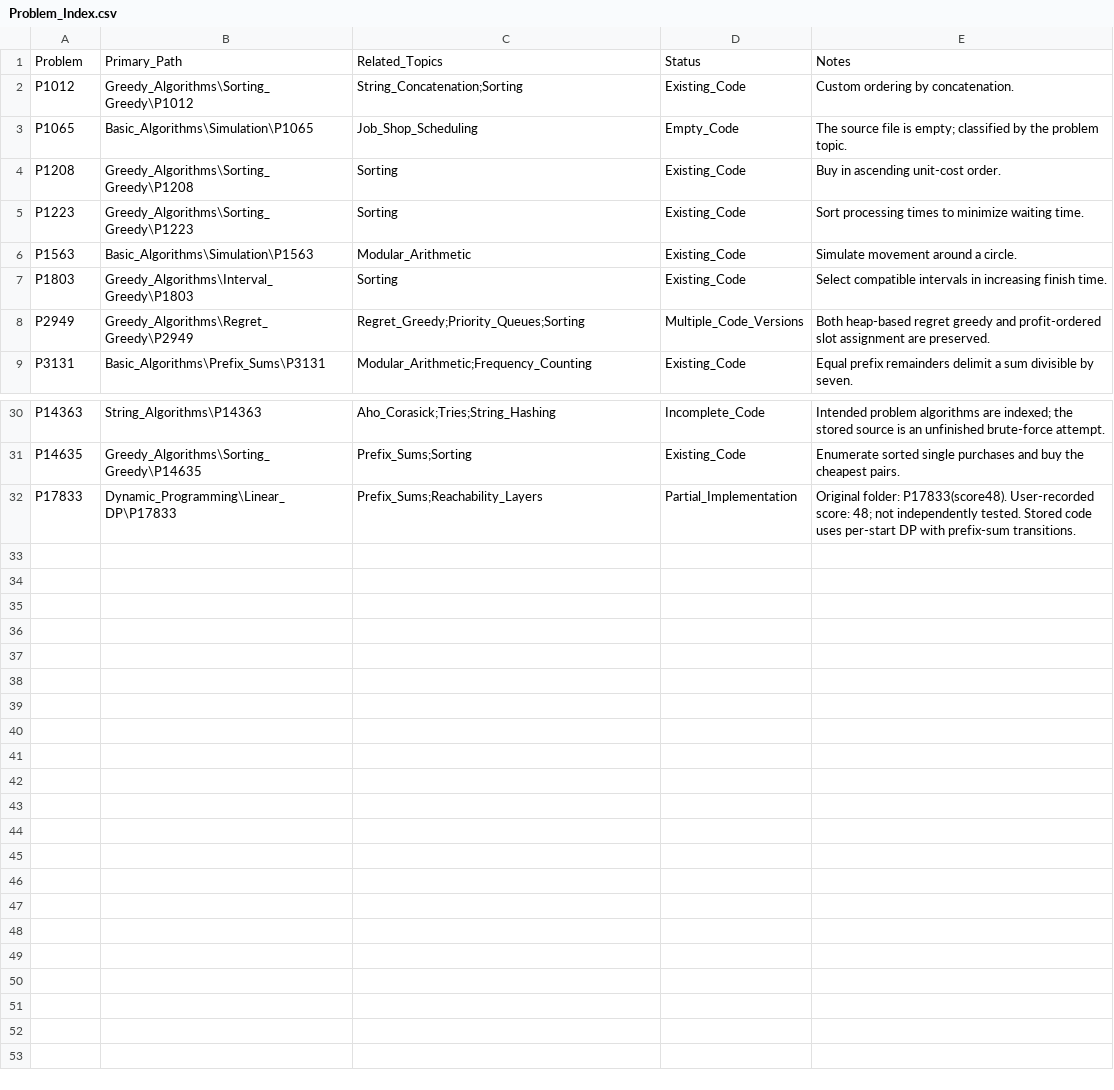
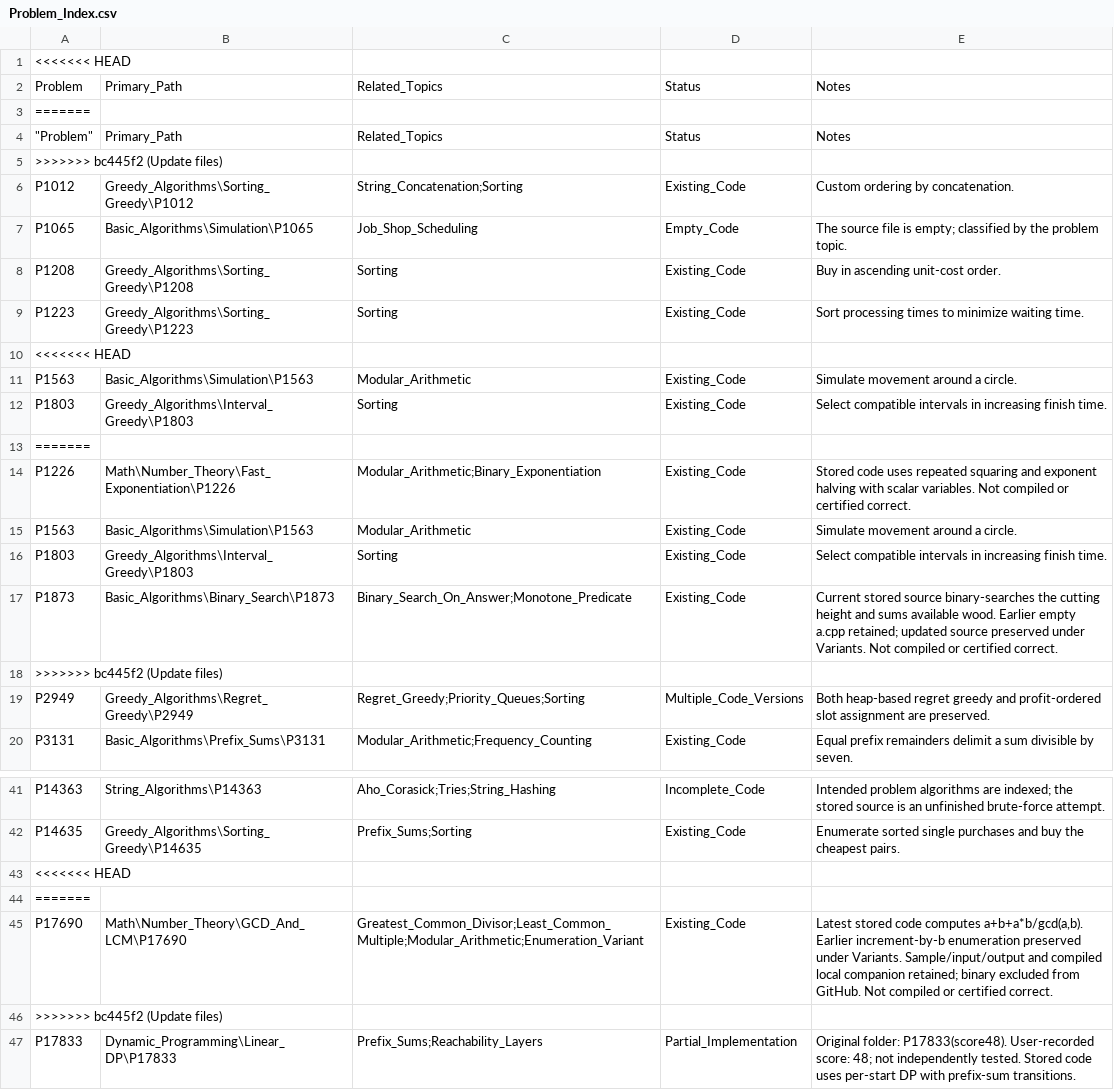
Before and after one commit to prodigylinda/NOI_prac_encyclopedia, a CSV file: algorithms/Problem_Index.csv, drawn as a sheet; only a part is shown, gaps mark what is left out; the diff names each change by its address in the sheet, - before the commit and + after, or states it on an @@ line.

```diff
--- a/algorithms/Problem_Index.csv
+++ b/algorithms/Problem_Index.csv
+row 1: <<<<<<< HEAD
+row 3: =======
+row 4: "Problem" | Primary_Path | Related_Topics | Status | Notes
+row 5: >>>>>>> bc445f2 (Update files)
+row 10: <<<<<<< HEAD
+row 13: =======
+row 14: P1226 | Math\Number_Theory\Fast_Exponentiation\P1226 | Modular_Arithmetic;Binary_Exponentiation | Existing_Code | Stored code uses repeated squaring and exponent halving with scalar variables. Not compiled or certified correct.
+row 15: P1563 | Basic_Algorithms\Simulation\P1563 | Modular_Arithmetic | Existing_Code | Simulate movement around a circle.
+row 16: P1803 | Greedy_Algorithms\Interval_Greedy\P1803 | Sorting | Existing_Code | Select compatible intervals in increasing finish time.
+row 17: P1873 | Basic_Algorithms\Binary_Search\P1873 | Binary_Search_On_Answer;Monotone_Predicate | Existing_Code | Current stored source binary-searches the cutting height and sums available wood. Earlier empty a.cpp retained; updated source preserved under Variants. Not compiled or certified correct.
+row 18: >>>>>>> bc445f2 (Update files)
+row 43: <<<<<<< HEAD
+row 44: =======
+row 45: P17690 | Math\Number_Theory\GCD_And_LCM\P17690 | Greatest_Common_Divisor;Least_Common_Multiple;Modular_Arithmetic;Enumeration_Variant | Existing_Code | Latest stored code computes a+b+a*b/gcd(a,b). Earlier increment-by-b enumeration preserved under Variants. Sample/input/output and compiled local companion retained; binary excluded from GitHub. Not compiled or certified correct.
+row 46: >>>>>>> bc445f2 (Update files)
```
Also changed, not shown: algorithms/Category_Summary.csv, data_structure/Category_Summary.csv, 9 other files.
